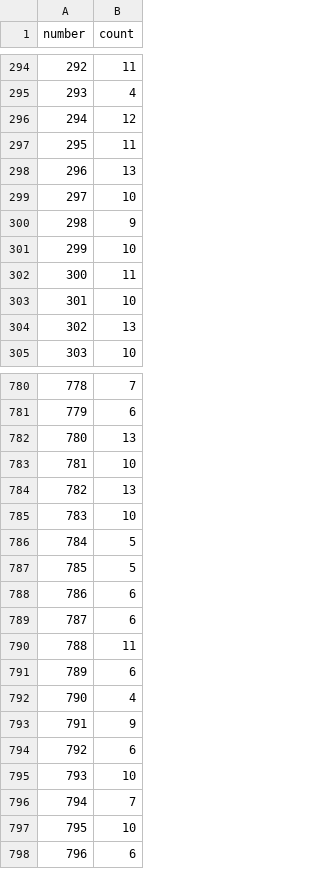
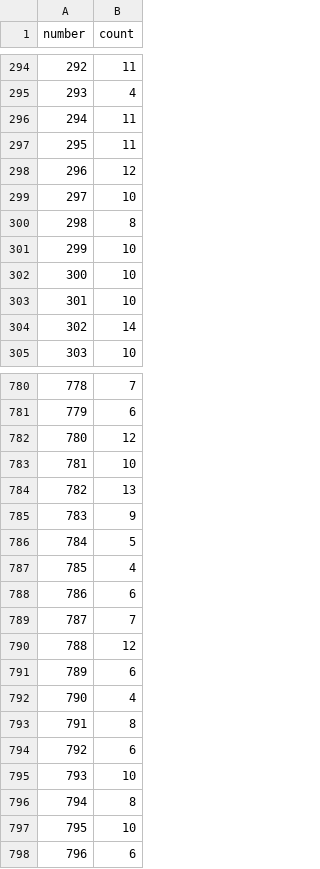
Before and after one commit to theanhtran372000/LotteryDataAnalysis, a CSV file: results/3digit.csv, drawn as a sheet; only a part is shown, gaps mark what is left out; the diff covers the shown part only.

```diff
--- a/results/3digit.csv
+++ b/results/3digit.csv
@@ -295,11 +295,11 @@ number,count
 293,4
-294,12
+294,11
 295,11
-296,13
+296,12
 297,10
-298,9
+298,8
 299,10
-300,11
+300,10
 301,10
-302,13
+302,14
 303,10
@@ -781,17 +781,17 @@ number,count
 779,6
-780,13
+780,12
 781,10
 782,13
-783,10
+783,9
 784,5
-785,5
+785,4
 786,6
-787,6
-788,11
+787,7
+788,12
 789,6
 790,4
-791,9
+791,8
 792,6
 793,10
-794,7
+794,8
 795,10
```
Also changed, not shown: 133 edited cells elsewhere in this file, results/100.csv, results/2digit.csv, 1 other file.
